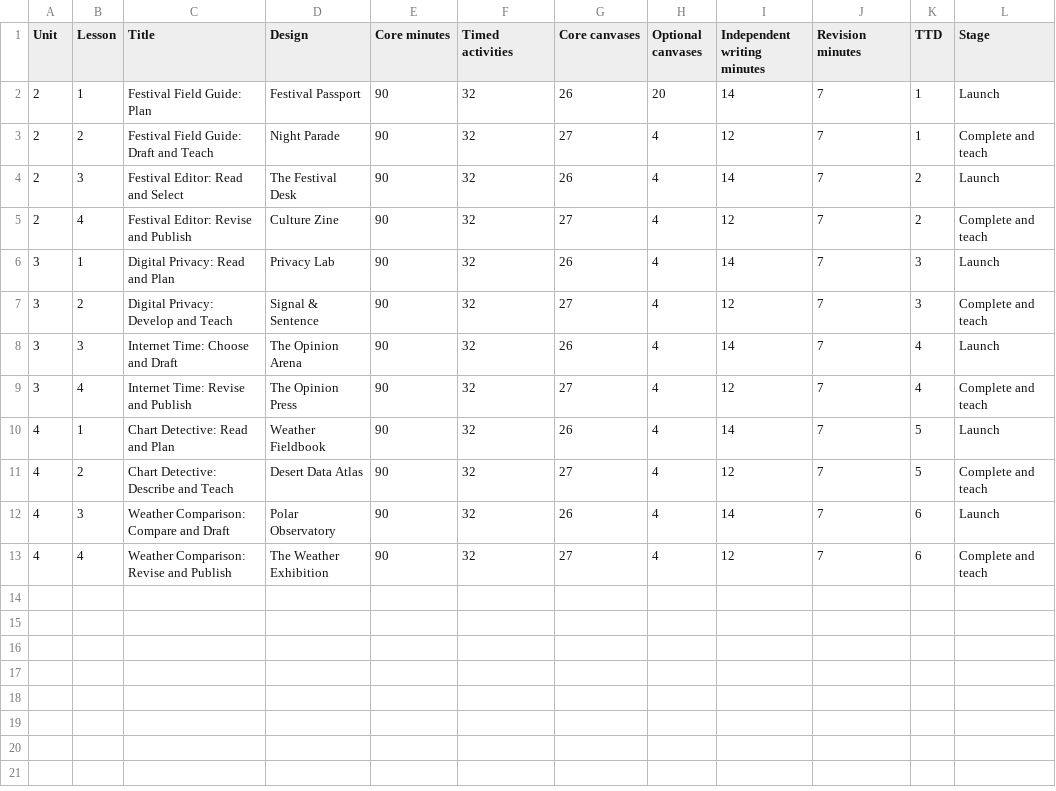
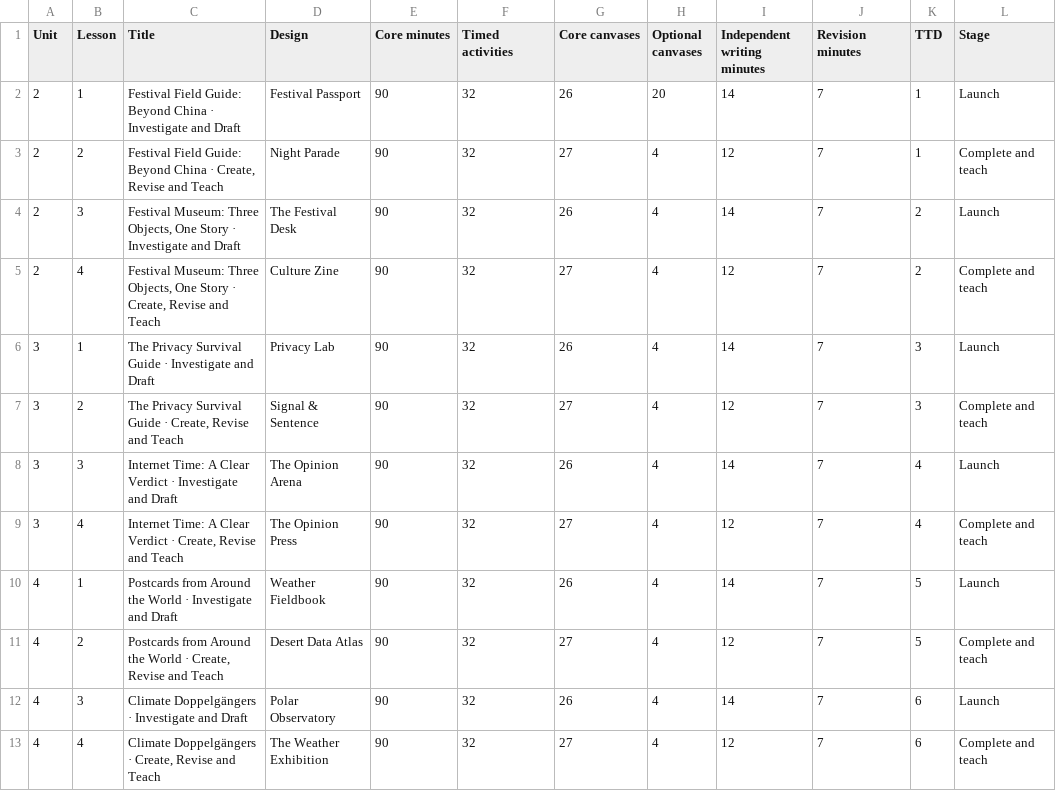
Before and after one commit to bryantbrowning/git, a CSV file: course-downloads/Course_Map.csv, drawn as a sheet; only a part is shown; the diff names each change by its address in the sheet, - before the commit and + after, or states it on an @@ line.

```diff
--- a/course-downloads/Course_Map.csv
+++ b/course-downloads/Course_Map.csv
-C2 (Title): Festival Field Guide: Plan
+C2 (Title): Festival Field Guide: Beyond China · Investigate and Draft
-C3 (Title): …Field Guide: Draft and Teach
+C3 (Title): …Field Guide: Beyond China · Create, Revise and Teach
-C4 (Title): Festival Editor: Read and Select
+C4 (Title): Festival Museum: Three Objects, One Story · Investigate and Draft
-C5 (Title): Festival Editor: Revise and Publish
+C5 (Title): Festival Museum: Three Objects, One Story · Create, Revise and Teach
-C6 (Title): Digital Privacy: Read and Plan
+C6 (Title): The Privacy Survival Guide · Investigate and Draft
-C7 (Title): Digital Privacy: Develop and Teach
+C7 (Title): The Privacy Survival Guide · Create, Revise and Teach
-C8 (Title): Internet Time: Choose and Draft
+C8 (Title): Internet Time: A Clear Verdict · Investigate and Draft
-C9 (Title): Internet Time: Revise and Publish
+C9 (Title): Internet Time: A Clear Verdict · Create, Revise and Teach
-C10 (Title): Chart Detective: Read and Plan
+C10 (Title): Postcards from Around the World · Investigate and Draft
-C11 (Title): Chart Detective: Describe and Teach
+C11 (Title): Postcards from Around the World · Create, Revise and Teach
-C12 (Title): Weather Comparison: Compare and Draft
+C12 (Title): Climate Doppelgängers · Investigate and Draft
-C13 (Title): Weather Comparison: Revise and Publish
+C13 (Title): Climate Doppelgängers · Create, Revise and Teach
```
Also changed, not shown: 8 other files.
